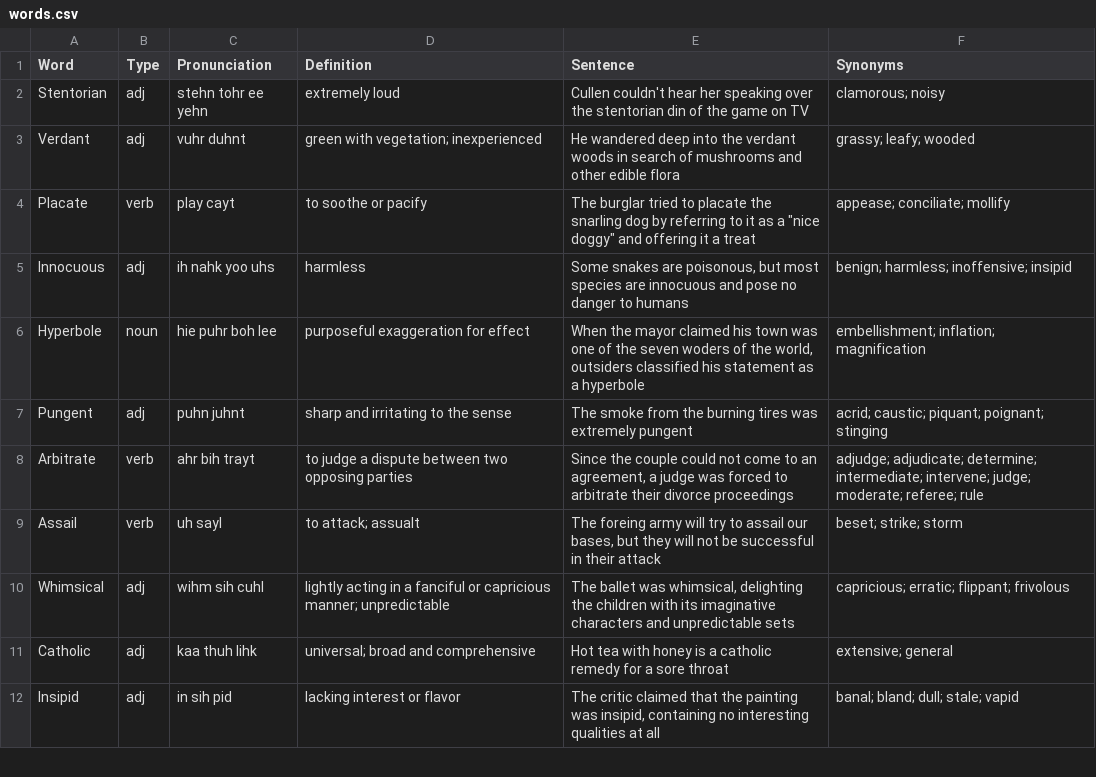
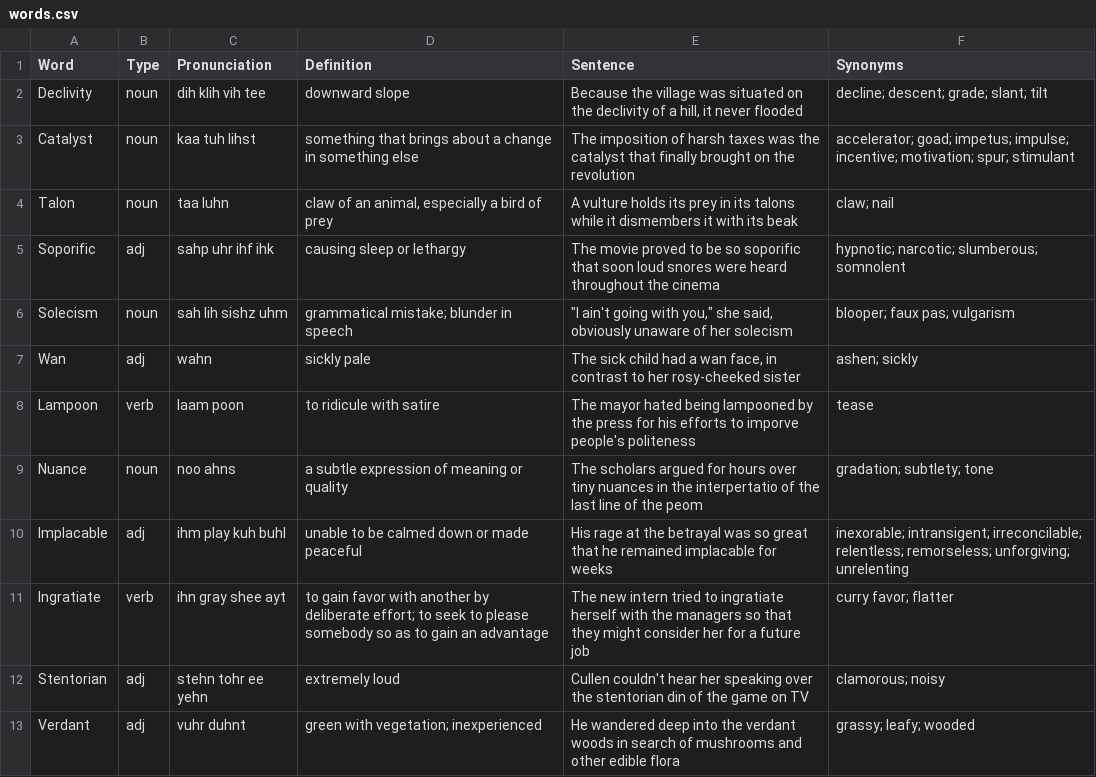
Before and after one commit to ogarci79/python, a CSV file: vocabulary/src/words.csv, drawn as a sheet; only a part is shown; the shorter side is filled out with more unchanged rows.

Commit message:
New words and auto-retreive words.csv file

```diff
--- a/vocabulary/src/words.csv
+++ b/vocabulary/src/words.csv
@@ -1,2 +1,12 @@
 Word,Type,Pronunciation,Definition,Sentence,Synonyms
+Declivity,noun,dih klih vih tee,downward slope,"Because the village was situated on the declivity of a hill, it never flooded",decline; descent; grade; slant; tilt
+Catalyst,noun,kaa tuh lihst,something that brings about a change in something else,The imposition of harsh taxes was the catalyst that finally brought on the revolution,accelerator; goad; impetus; impulse; incentive; motivation; spur; stimulant
+Talon,noun,taa luhn,"claw of an animal, especially a bird of prey",A vulture holds its prey in its talons while it dismembers it with its beak,claw; nail
+Soporific,adj,sahp uhr ihf ihk,causing sleep or lethargy,The movie proved to be so soporific that soon loud snores were heard throughout the cinema,hypnotic; narcotic; slumberous; somnolent
+Solecism,noun,sah lih sishz uhm,grammatical mistake; blunder in speech,"""I ain't going with you,"" she said, obviously unaware of her solecism",blooper; faux pas; vulgarism
+Wan,adj,wahn,sickly pale,"The sick child had a wan face, in contrast to her rosy-cheeked sister",ashen; sickly
+Lampoon,verb,laam poon,to ridicule with satire,The mayor hated being lampooned by the press for his efforts to imporve people's politeness,tease
+Nuance,noun,noo ahns,a subtle expression of meaning or quality,The scholars argued for hours over tiny nuances in the interpertatio of the last line of the peom,gradation; subtlety; tone
+Implacable,adj,ihm play kuh buhl,unable to be calmed down or made peaceful,His rage at the betrayal was so great that he remained implacable for weeks,inexorable; intransigent; irreconcilable; relentless; remorseless; unforgiving; unrelenting
+Ingratiate,verb,ihn gray shee ayt,to gain favor with another by deliberate effort; to seek to please somebody so as to gain an advantage,The new intern tried to ingratiate herself with the managers so that they might consider her for a future job,curry favor; flatter
 Stentorian,adj,stehn tohr ee yehn,extremely loud,Cullen couldn't hear her speaking over the stentorian din of the game on TV,clamorous; noisy
```
Also changed, not shown: 1 other file.
